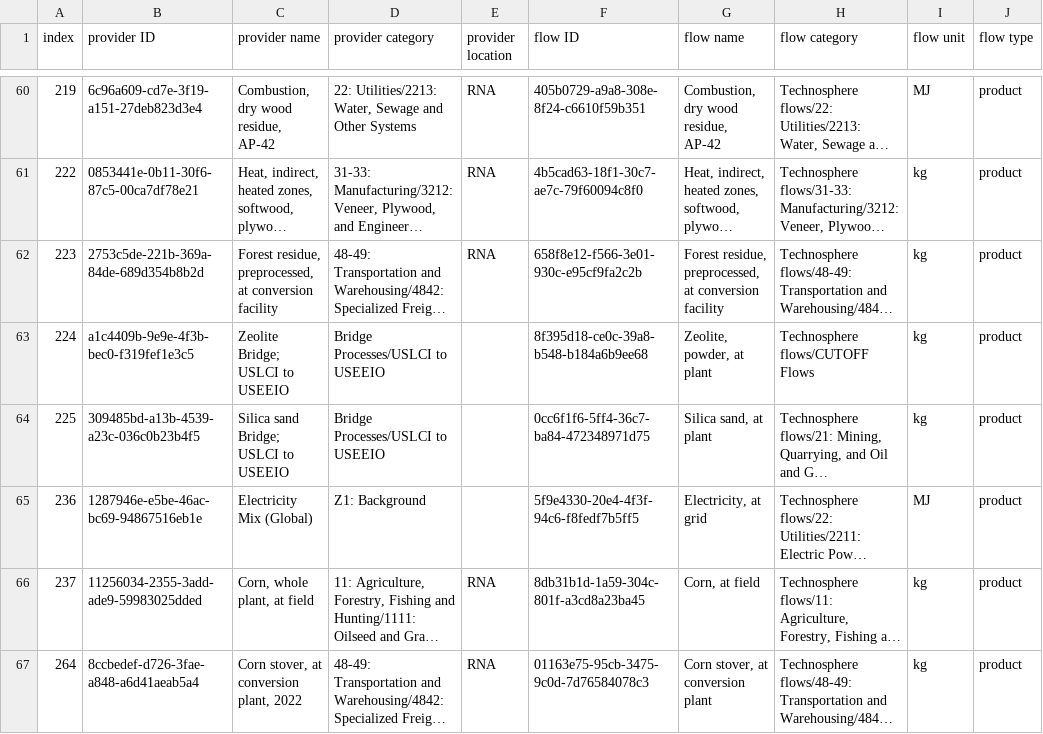
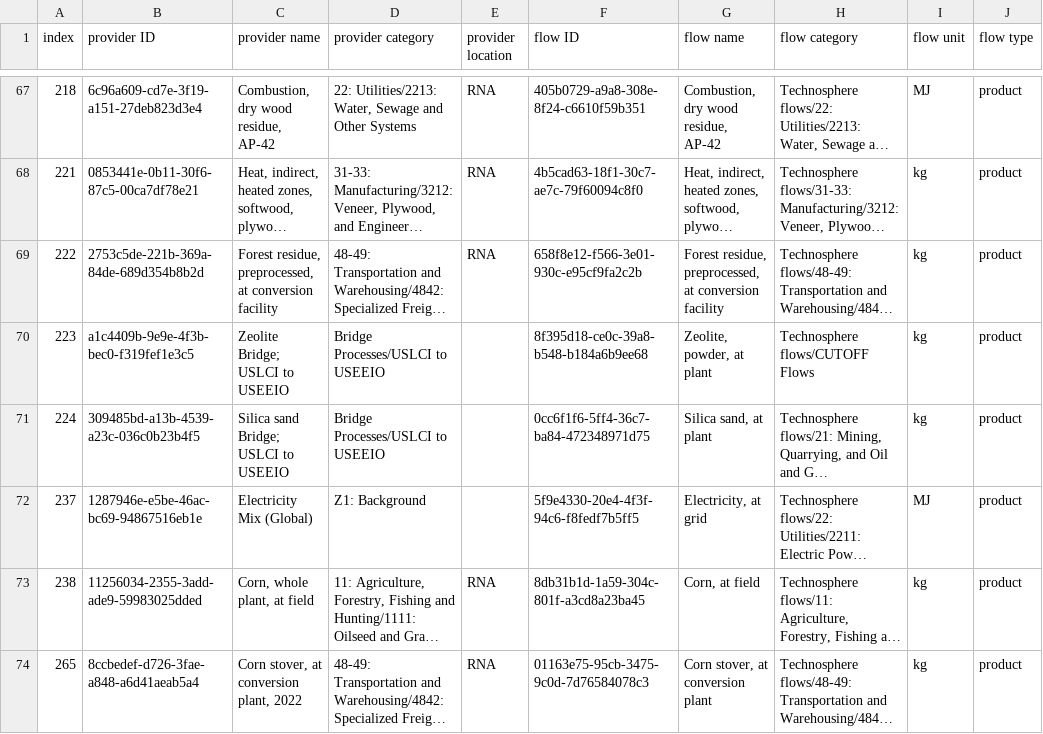
Before and after one commit to FarshidNazemi/packaging-roadmap, a CSV file: filtered_nonzero_rows_with_names.csv, drawn as a sheet; only a part is shown, gaps mark what is left out; long unchanged cells end in …; addresses are those after the commit; the diff covers the shown part only; the diff names each change by its address in the sheet, - before the commit and + after, or states it on an @@ line.

```diff
--- a/filtered_nonzero_rows_with_names.csv
+++ b/filtered_nonzero_rows_with_names.csv
-A67 (index): 219
+A67 (index): 218
-A68 (index): 222
+A68 (index): 221
-A69 (index): 223
+A69 (index): 222
-A70 (index): 224
+A70 (index): 223
-A71 (index): 225
+A71 (index): 224
-A72 (index): 236
+A72 (index): 237
-A73 (index): 237
+A73 (index): 238
-A74 (index): 264
+A74 (index): 265
```
Also changed, not shown: 12 added rows and 48 edited cells elsewhere in this file, 4 other files.
